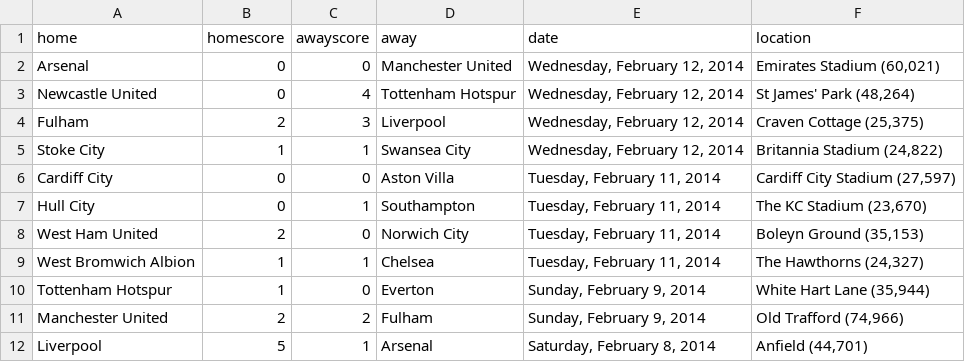
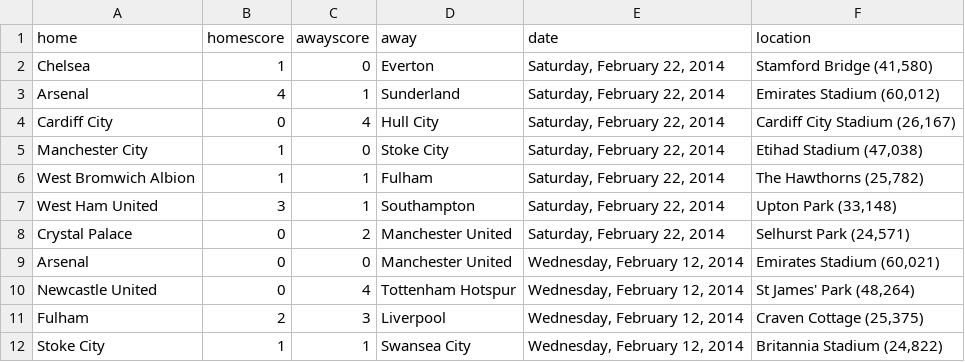
Before and after one commit to llimllib/soccerdata, a CSV file: data/bpl_13_14.csv, drawn as a sheet; only a part is shown; the shorter side is filled out with more unchanged rows; the diff names each change by its address in the sheet, - before the commit and + after, or states it on an @@ line.

Commit message:
periodic data update Sun Feb 23 00:02:42 UTC 2014

```diff
--- a/data/bpl_13_14.csv
+++ b/data/bpl_13_14.csv
+row 2: Chelsea | 1 | 0 | Everton | Saturday, February 22, 2014 | Stamford Bridge (41,580)
+row 3: Arsenal | 4 | 1 | Sunderland | Saturday, February 22, 2014 | Emirates Stadium (60,012)
+row 4: Cardiff City | 0 | 4 | Hull City | Saturday, February 22, 2014 | Cardiff City Stadium (26,167)
+row 5: Manchester City | 1 | 0 | Stoke City | Saturday, February 22, 2014 | Etihad Stadium (47,038)
+row 6: West Bromwich Albion | 1 | 1 | Fulham | Saturday, February 22, 2014 | The Hawthorns (25,782)
+row 7: West Ham United | 3 | 1 | Southampton | Saturday, February 22, 2014 | Upton Park (33,148)
+row 8: Crystal Palace | 0 | 2 | Manchester United | Saturday, February 22, 2014 | Selhurst Park (24,571)
```
Also changed, not shown: data/bundesliga_13_14.csv, data/eredivisie_13_14.csv, 4 other files.
